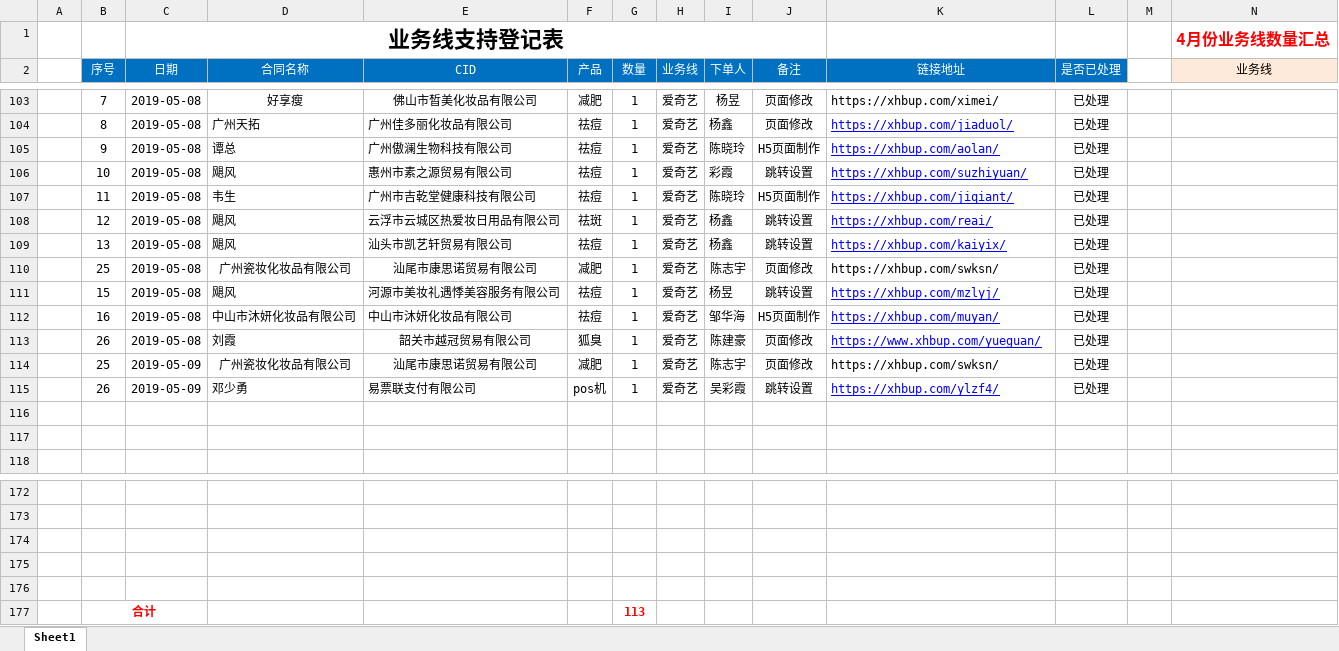
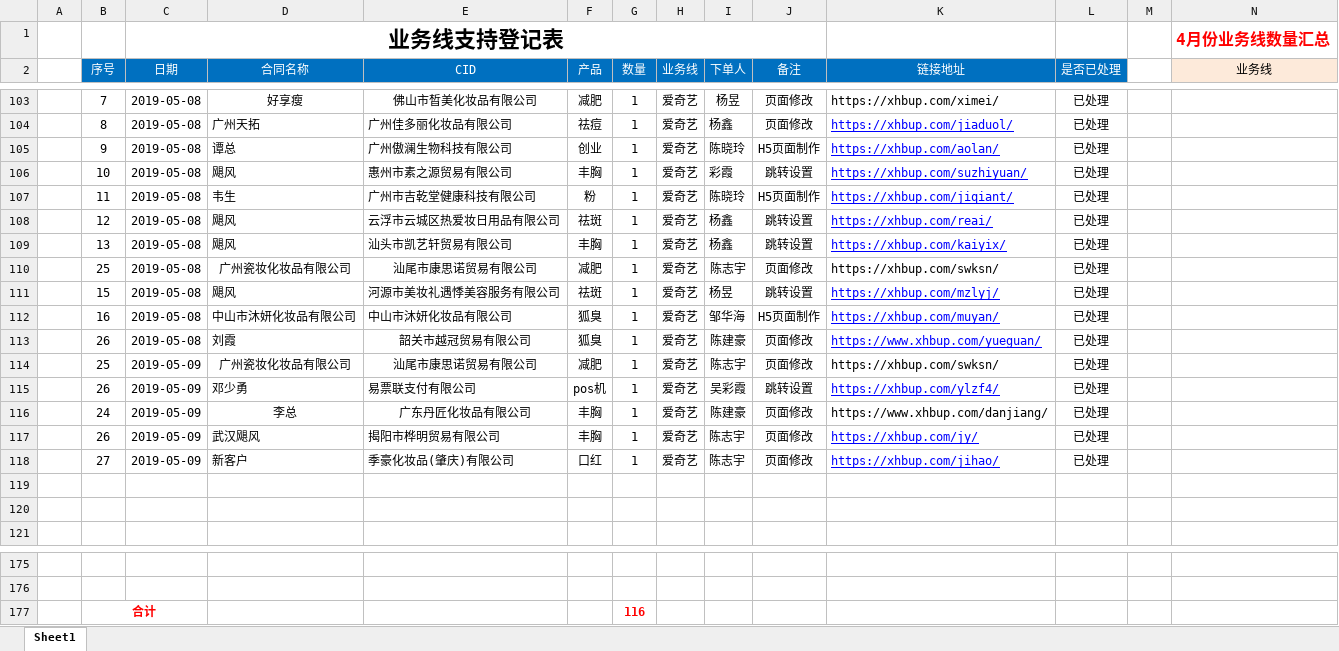
Before and after one commit to a279623002/myWork, an Excel workbook: 业务线技术支持登记表格式-5月.xlsx, sheet Sheet1, drawn as a sheet; only a part is shown, gaps mark what is left out; values as stored, in another font and other column widths than the file's, no borders; charts and pictures not drawn; removed rows and columns are numbered as before the commit, all else as after; rows hold the shown columns only; the diff names each change by its address in the sheet, - before the commit and + after, or states it on an @@ line.

```diff
--- a/业务线技术支持登记表格式-5月.xlsx (sheet Sheet1)
+++ b/业务线技术支持登记表格式-5月.xlsx (sheet Sheet1)
-F105 (产品): 祛痘
+F105 (产品): 创业
-F106 (产品): 祛痘
+F106 (产品): 丰胸
-F107 (产品): 祛痘
+F107 (产品): 粉
-F109 (产品): 祛痘
+F109 (产品): 丰胸
-F111 (产品): 祛痘
+F111 (产品): 祛斑
-F112 (产品): 祛痘
+F112 (产品): 狐臭
+row 116:  | 24 | 2019-05-09 | 李总 | 广东丹匠化妆品有限公司 | 丰胸 | 1 | 爱奇艺 | 陈建豪 | 页面修改 | https://www.xhbup.com/danjiang/ | 已处理
+row 117:  | 26 | 2019-05-09 | 武汉飓风 | 揭阳市桦明贸易有限公司 | 丰胸 | 1 | 爱奇艺 | 陈志宇 | 页面修改 | https://xhbup.com/jy/ | 已处理
+row 118:  | 27 | 2019-05-09 | 新客户 | 季豪化妆品(肇庆)有限公司 | 口红 | 1 | 爱奇艺 | 陈志宇 | 页面修改 | https://xhbup.com/jihao/ | 已处理
-row 177: (empty)
+row 177:  | 合计 |  |  |  |  | 116
+B177:C177 merged
-row 175: (empty)
-row 176: (empty)
-row 177:  | 合计 |  |  |  |  | 113
```
Also changed, not shown: charts or pictures, 15 other files.
